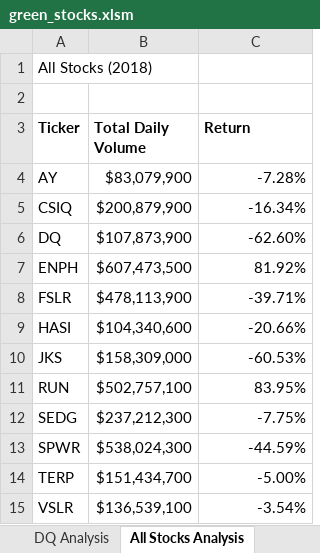
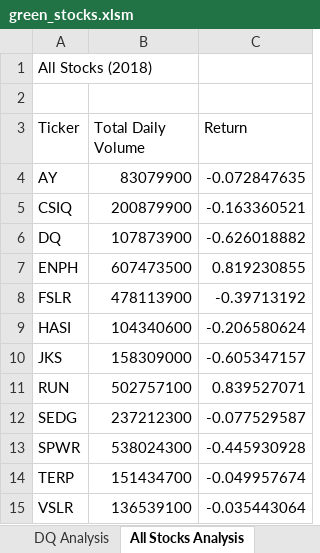
Before and after one commit to sanketkumaronline/stocks-analysis, an Excel workbook: green_stocks.xlsm, sheet All Stocks Analysis, drawn as a sheet; values as stored, in another font and other column widths than the file's, no borders; charts and pictures not drawn; the diff names each change by its address in the sheet, - before the commit and + after, or states it on an @@ line.

Commit message:
Year Input Box

```diff
--- a/green_stocks.xlsm (sheet All Stocks Analysis)
+++ b/green_stocks.xlsm (sheet All Stocks Analysis)
-A3:C3 bold: on
+A3:C3 bold: off
-B4 (Total Daily Volume): $83,079,900
+B4 (Total Daily Volume): 83079900
-C4 (Return): -7.28%
+C4 (Return): -0.072847635
-B5 (Total Daily Volume): $200,879,900
+B5 (Total Daily Volume): 200879900
-C5 (Return): -16.34%
+C5 (Return): -0.163360521
-B6 (Total Daily Volume): $107,873,900
+B6 (Total Daily Volume): 107873900
-C6 (Return): -62.60%
+C6 (Return): -0.626018882
-B7 (Total Daily Volume): $607,473,500
+B7 (Total Daily Volume): 607473500
-C7 (Return): 81.92%
+C7 (Return): 0.819230855
-B8 (Total Daily Volume): $478,113,900
+B8 (Total Daily Volume): 478113900
-C8 (Return): -39.71%
+C8 (Return): -0.39713192
-B9 (Total Daily Volume): $104,340,600
+B9 (Total Daily Volume): 104340600
-C9 (Return): -20.66%
+C9 (Return): -0.206580624
-B10 (Total Daily Volume): $158,309,000
+B10 (Total Daily Volume): 158309000
-C10 (Return): -60.53%
+C10 (Return): -0.605347157
-B11 (Total Daily Volume): $502,757,100
+B11 (Total Daily Volume): 502757100
-C11 (Return): 83.95%
+C11 (Return): 0.839527071
-B12 (Total Daily Volume): $237,212,300
+B12 (Total Daily Volume): 237212300
-C12 (Return): -7.75%
+C12 (Return): -0.077529587
-B13 (Total Daily Volume): $538,024,300
+B13 (Total Daily Volume): 538024300
-C13 (Return): -44.59%
+C13 (Return): -0.445930928
-B14 (Total Daily Volume): $151,434,700
+B14 (Total Daily Volume): 151434700
-C14 (Return): -5.00%
+C14 (Return): -0.049957674
-B15 (Total Daily Volume): $136,539,100
+B15 (Total Daily Volume): 136539100
-C15 (Return): -3.54%
+C15 (Return): -0.035443064
```
Also changed, not shown: charts or pictures.
